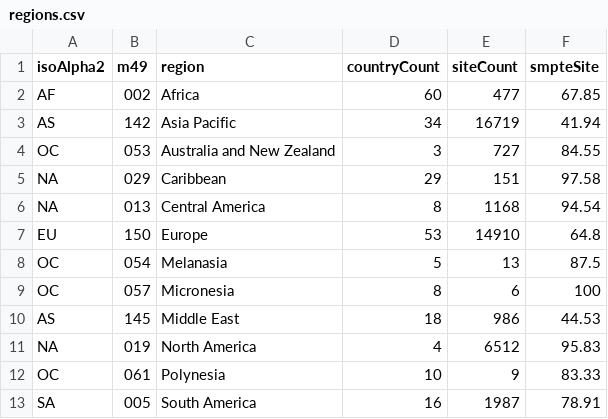
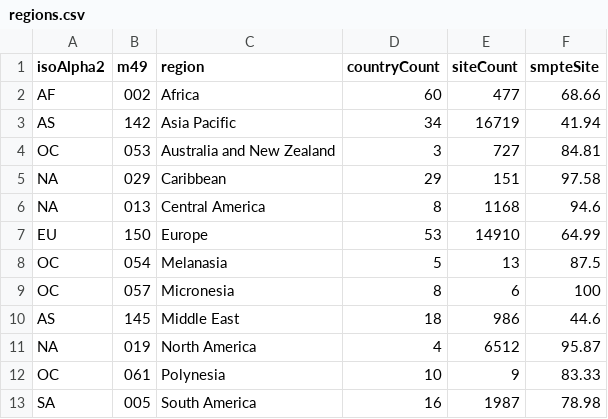
Before and after one commit to SteveLLamb/smpte-rollout, a CSV file: regions.csv, drawn as a sheet.

```diff
--- a/regions.csv
+++ b/regions.csv
@@ -1,13 +1,13 @@
 isoAlpha2,m49,region,countryCount,siteCount,smpteSite
-AF,002,Africa,60,477,67.85
+AF,002,Africa,60,477,68.66
 AS,142,Asia Pacific,34,16719,41.94
-OC,053,Australia and New Zealand,3,727,84.55
+OC,053,Australia and New Zealand,3,727,84.81
 NA,029,Caribbean,29,151,97.58
-NA,013,Central America,8,1168,94.54
-EU,150,Europe,53,14910,64.8
+NA,013,Central America,8,1168,94.6
+EU,150,Europe,53,14910,64.99
 OC,054,Melanasia,5,13,87.5
 OC,057,Micronesia,8,6,100
-AS,145,Middle East,18,986,44.53
-NA,019,North America,4,6512,95.83
+AS,145,Middle East,18,986,44.6
+NA,019,North America,4,6512,95.87
 OC,061,Polynesia,10,9,83.33
-SA,005,South America,16,1987,78.91
+SA,005,South America,16,1987,78.98
```
Also changed, not shown: countries.csv, 5 other files.
